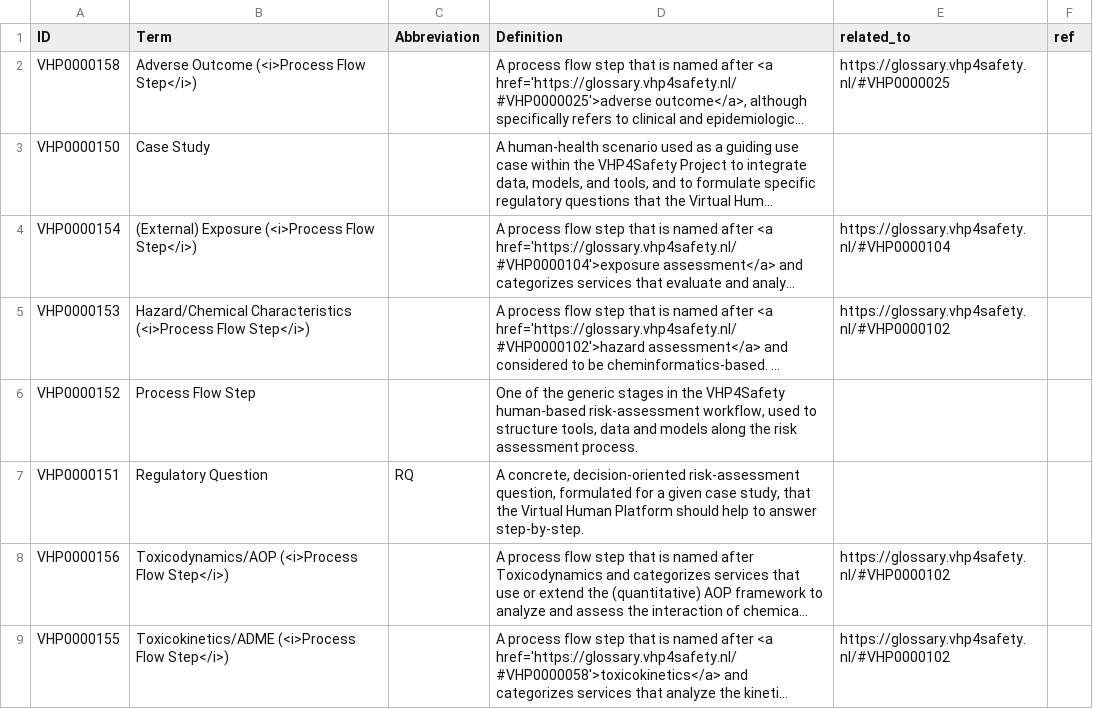
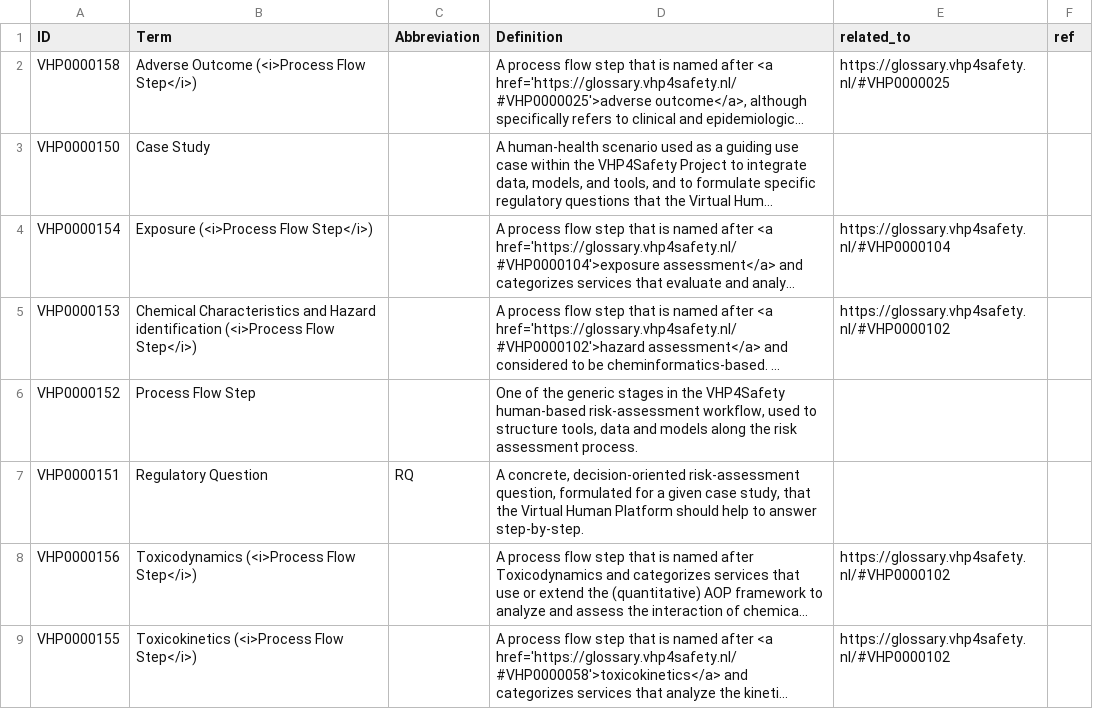
Before and after one commit to VHP4Safety/glossary, a TSV file: templates/process_flow.tsv, drawn as a sheet; long unchanged cells end in …; the diff names each change by its address in the sheet, - before the commit and + after, or states it on an @@ line.

Commit message:
Adaptation process flow steps to new defined terms
The document with the final five process flow names has been adapted after the friday review meeting. Hence, I changed it in the glossary so the process flow info page can be updated

```diff
--- a/templates/process_flow.tsv
+++ b/templates/process_flow.tsv
-B4 (Term): (External) Exposure (<i>Process Flow Step</i>)
+B4 (Term): Exposure (<i>Process Flow Step</i>)
-B5 (Term): Hazard/Chemical Characteristics (<i>Process Flow…
+B5 (Term): Chemical Characteristics and Hazard identification (<i>Process Flow…
-B8 (Term): Toxicodynamics/AOP (<i>Process Flow Step</i>)
+B8 (Term): Toxicodynamics (<i>Process Flow Step</i>)
-B9 (Term): Toxicokinetics/ADME (<i>Process Flow Step</i>)
+B9 (Term): Toxicokinetics (<i>Process Flow Step</i>)
```
